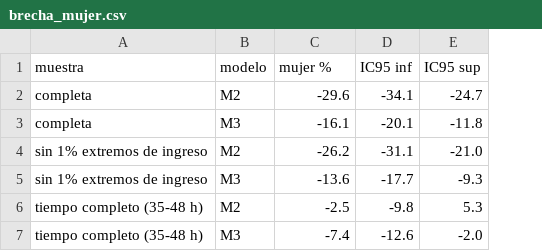
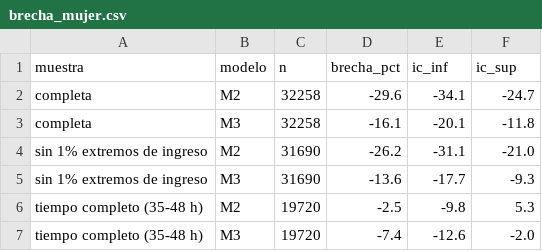
Before and after one commit to andreslojan/enemdu-mercado-laboral, a CSV file: dashboard/data/brecha_mujer.csv, drawn as a sheet; removed rows and columns are numbered as before the commit, all else as after; the diff names each change by its address in the sheet, - before the commit and + after, or states it on an @@ line.

Commit message:
feat: dashboard page 2 (income medians, gender gap table with CI); fix page 1 slicers

```diff
--- a/dashboard/data/brecha_mujer.csv
+++ b/dashboard/data/brecha_mujer.csv
+column C, rows 2-7: 32258 | 32258 | 31690 | 31690 | 19720 | 19720
-row 1: muestra | modelo | mujer % | IC95 inf | IC95 sup
+row 1: muestra | modelo | n | brecha_pct | ic_inf | ic_sup
```
Also changed, not shown: reports/brecha_mujer.csv, 4 other files.
